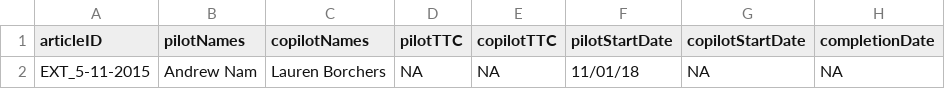
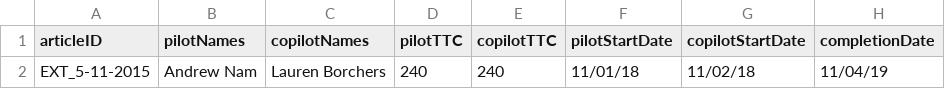
Before and after one commit to METRICS-CARPS/CARPS_11_5_2015, a CSV file: pilotReportExtras.csv, drawn as a sheet; only a part is shown; the diff names each change by its address in the sheet, - before the commit and + after, or states it on an @@ line.

```diff
--- a/pilotReportExtras.csv
+++ b/pilotReportExtras.csv
-D2 (pilotTTC): NA
+D2 (pilotTTC): 240
-E2 (copilotTTC): NA
+E2 (copilotTTC): 240
-G2 (copilotStartDate): NA
+G2 (copilotStartDate): 11/02/18
-H2 (completionDate): NA
+H2 (completionDate): 11/04/19
```
Also changed, not shown: 4 other files.
